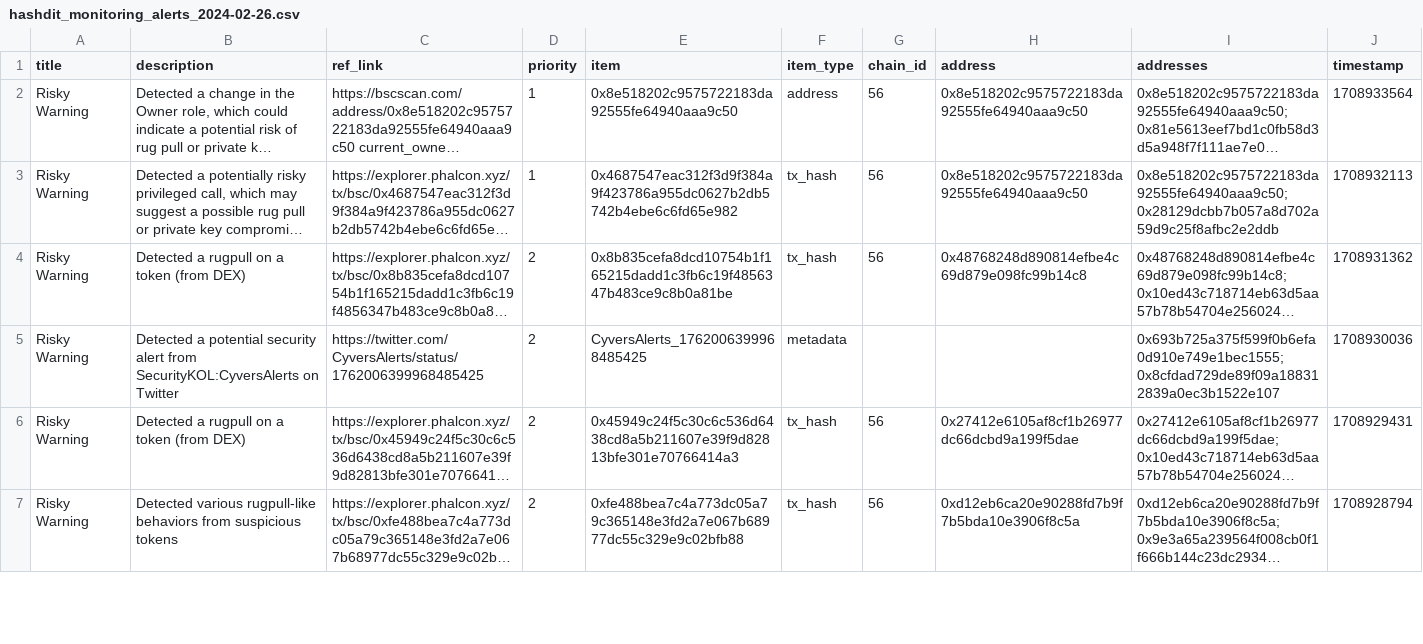
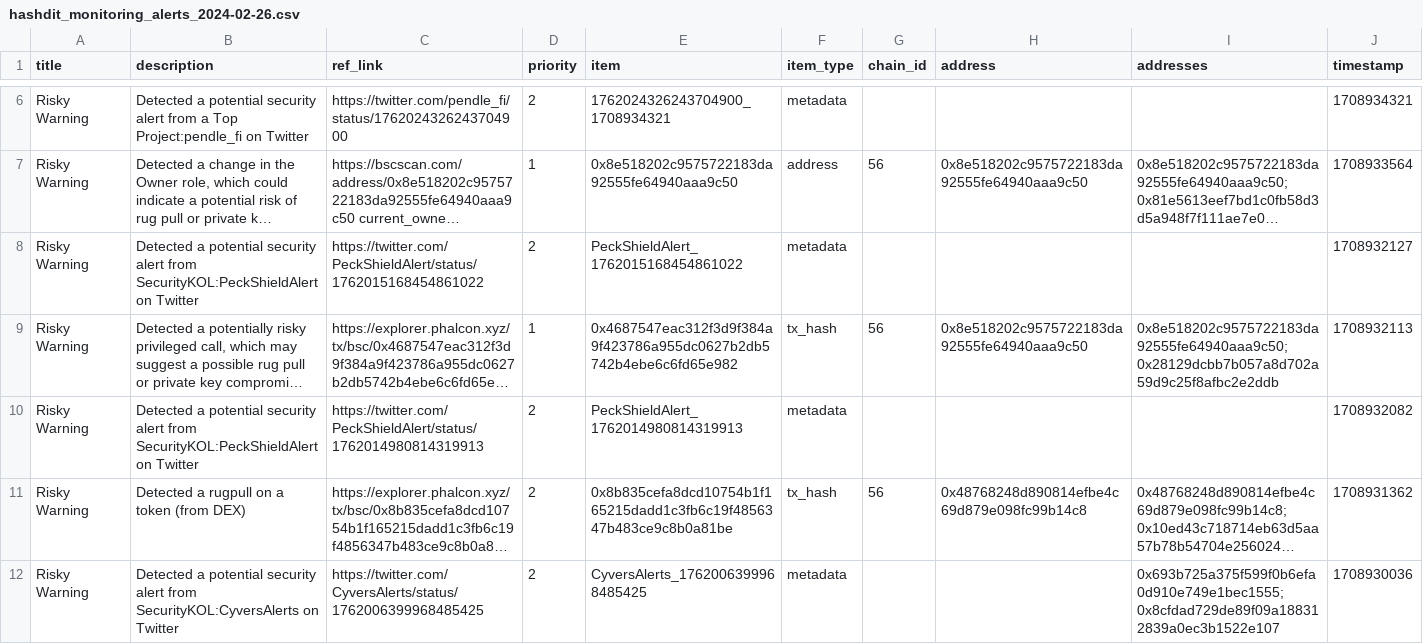
Before and after one commit to hashdit/hashdit, a CSV file: gitbook_source_code/data/hashdit_monitoring_alerts/hashdit_monitoring_alerts_2024-02-26.csv, drawn as a sheet; only a part is shown, gaps mark what is left out; the shorter side is filled out with more unchanged rows; long unchanged cells end in …; the diff covers the shown part only; the diff names each change by its address in the sheet, - before the commit and + after, or states it on an @@ line.

Commit message:
hashdit_monitoring_alerts_2024-02-26.csv update

```diff
--- a/gitbook_source_code/data/hashdit_monitoring_alerts/hashdit_monitoring_alerts_2024-02-26.csv
+++ b/gitbook_source_code/data/hashdit_monitoring_alerts/hashdit_monitoring_alerts_2024-02-26.csv
+row 6: Risky Warning | Detected a potential security alert from a Top Project:pendle_fi on Twitter | https://twitter.com/pendle_fi/status/1762024326243704900 | 2 | 1762024326243704900_1708934321 | metadata |  |  |  | 1708934321
+row 8: Risky Warning | Detected a potential security alert from SecurityKOL:PeckShieldAlert on Twitter | https://twitter.com/PeckShieldAlert/status/1762015168454861022 | 2 | PeckShieldAlert_1762015168454861022 | metadata |  |  |  | 1708932127
+row 10: Risky Warning | Detected a potential security alert from SecurityKOL:PeckShieldAlert on Twitter | https://twitter.com/PeckShieldAlert/status/1762014980814319913 | 2 | PeckShieldAlert_1762014980814319913 | metadata |  |  |  | 1708932082
```
Also changed, not shown: 4 added rows elsewhere in this file.
